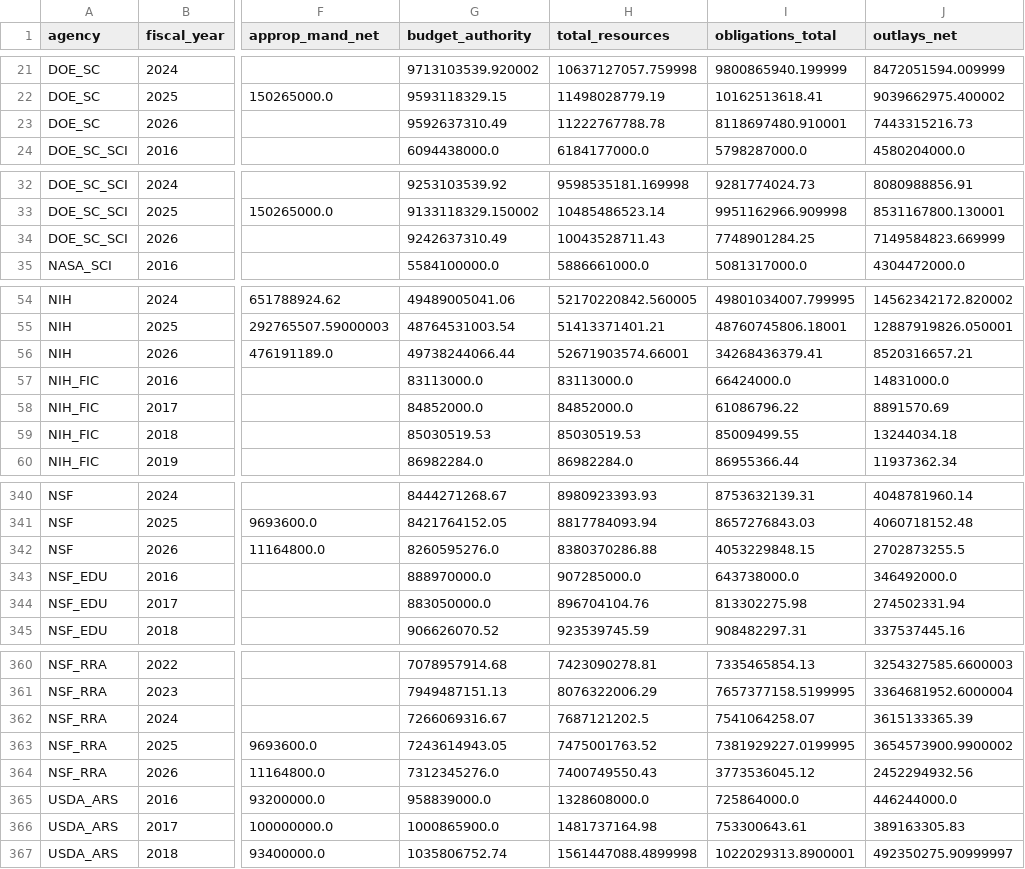
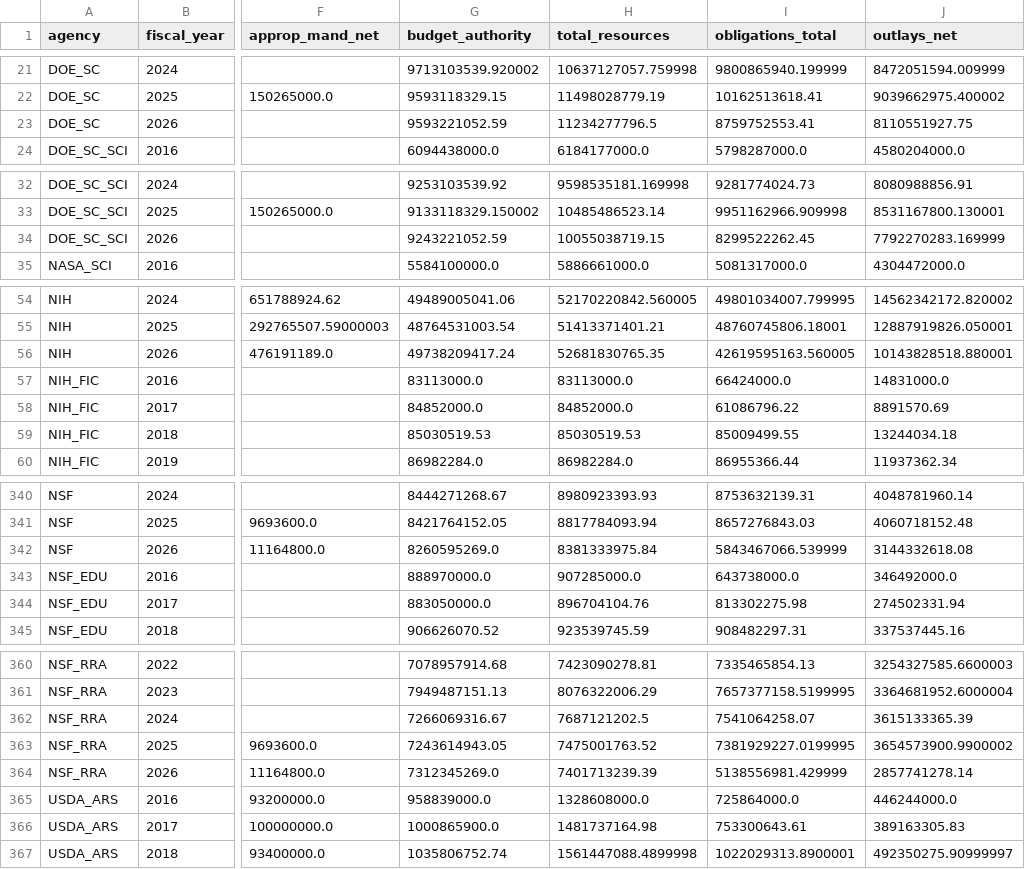
Before and after one commit to jdwor/ScienceSpending, a CSV file: data/processed/approp_summary.csv, drawn as a sheet; only a part is shown, gaps mark what is left out; the diff covers the shown part only; the diff names each change by its address in the sheet, - before the commit and + after, or states it on an @@ line.

```diff
--- a/data/processed/approp_summary.csv
+++ b/data/processed/approp_summary.csv
-G23 (budget_authority): 9592637310.49
+G23 (budget_authority): 9593221052.59
-H23 (total_resources): 11222767788.78
+H23 (total_resources): 11234277796.5
-I23 (obligations_total): 8118697480.910001
+I23 (obligations_total): 8759752553.41
-J23 (outlays_net): 7443315216.73
+J23 (outlays_net): 8110551927.75
-G34 (budget_authority): 9242637310.49
+G34 (budget_authority): 9243221052.59
-H34 (total_resources): 10043528711.43
+H34 (total_resources): 10055038719.15
-I34 (obligations_total): 7748901284.25
+I34 (obligations_total): 8299522262.45
-J34 (outlays_net): 7149584823.669999
+J34 (outlays_net): 7792270283.169999
-G56 (budget_authority): 49738244066.44
+G56 (budget_authority): 49738209417.24
-H56 (total_resources): 52671903574.66001
+H56 (total_resources): 52681830765.35
-I56 (obligations_total): 34268436379.41
+I56 (obligations_total): 42619595163.560005
-J56 (outlays_net): 8520316657.21
+J56 (outlays_net): 10143828518.880001
-G342 (budget_authority): 8260595276.0
+G342 (budget_authority): 8260595269.0
-H342 (total_resources): 8380370286.88
+H342 (total_resources): 8381333975.84
-I342 (obligations_total): 4053229848.15
+I342 (obligations_total): 5843467066.539999
-J342 (outlays_net): 2702873255.5
+J342 (outlays_net): 3144332618.08
-G364 (budget_authority): 7312345276.0
+G364 (budget_authority): 7312345269.0
-H364 (total_resources): 7400749550.43
+H364 (total_resources): 7401713239.39
-I364 (obligations_total): 3773536045.12
+I364 (obligations_total): 5138556981.429999
-J364 (outlays_net): 2452294932.56
+J364 (outlays_net): 2857741278.14
```
Also changed, not shown: 76 edited cells elsewhere in this file, awards/processed/award_summary.csv, awards/processed/award_summary_all.csv, 6 other files.
